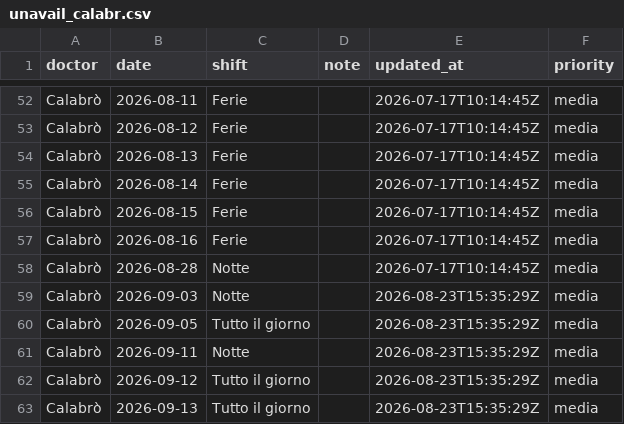
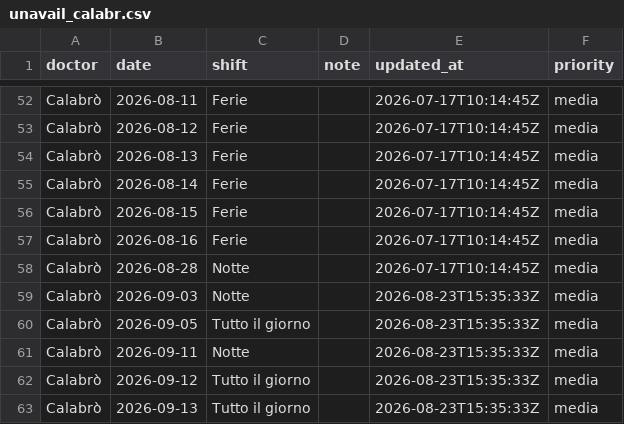
Before and after one commit to rlicordari/Turni-ind, a CSV file: data/unavailability/unavail_calabr.csv, drawn as a sheet; only a part is shown, gaps mark what is left out.

Commit message:
Update unavailability: Calabrò (2026-08-23T15:35:33Z)

```diff
--- a/data/unavailability/unavail_calabr.csv
+++ b/data/unavailability/unavail_calabr.csv
@@ -58,6 +58,6 @@ Calabrò,2026-08-16,Ferie,,2026-07-17T10:14:45Z,media
 Calabrò,2026-08-28,Notte,,2026-07-17T10:14:45Z,media
-Calabrò,2026-09-03,Notte,,2026-08-23T15:35:29Z,media
-Calabrò,2026-09-05,Tutto il giorno,,2026-08-23T15:35:29Z,media
-Calabrò,2026-09-11,Notte,,2026-08-23T15:35:29Z,media
-Calabrò,2026-09-12,Tutto il giorno,,2026-08-23T15:35:29Z,media
-Calabrò,2026-09-13,Tutto il giorno,,2026-08-23T15:35:29Z,media
+Calabrò,2026-09-03,Notte,,2026-08-23T15:35:33Z,media
+Calabrò,2026-09-05,Tutto il giorno,,2026-08-23T15:35:33Z,media
+Calabrò,2026-09-11,Notte,,2026-08-23T15:35:33Z,media
+Calabrò,2026-09-12,Tutto il giorno,,2026-08-23T15:35:33Z,media
+Calabrò,2026-09-13,Tutto il giorno,,2026-08-23T15:35:33Z,media
```
